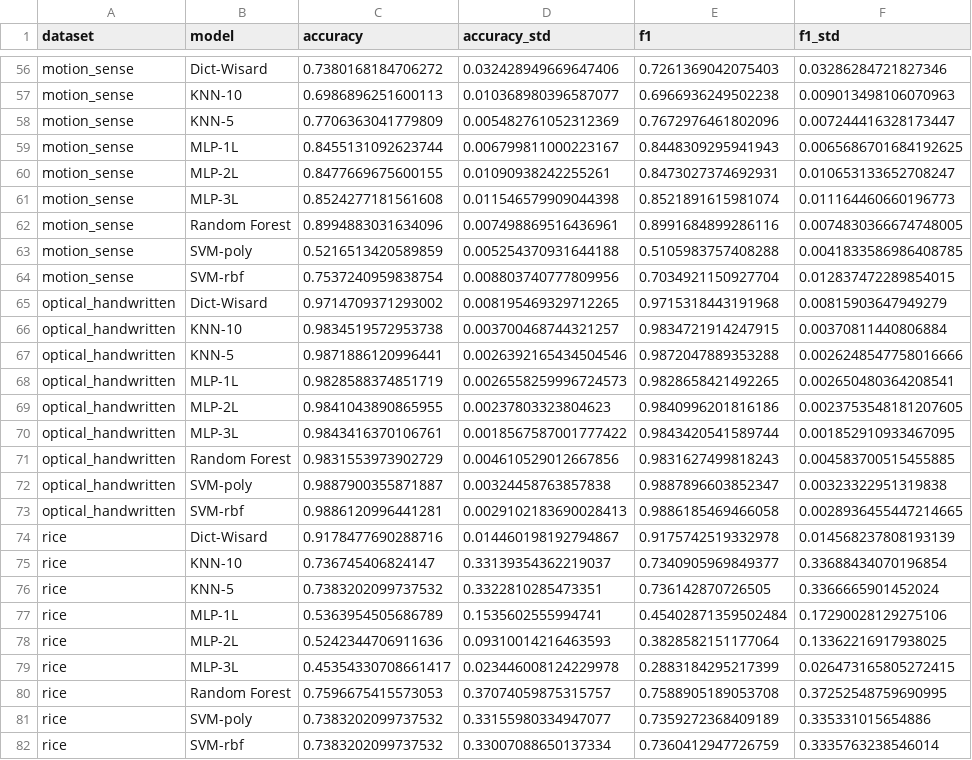
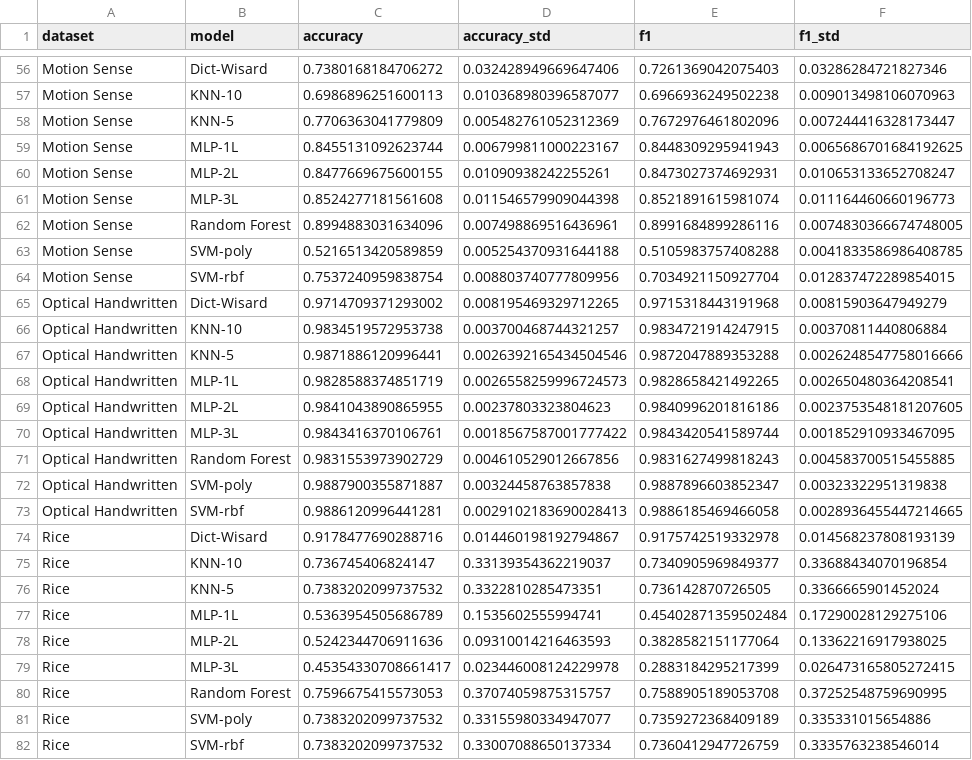
Before and after one commit to otavioon/wisardlib, a CSV file: analysis/results.csv, drawn as a sheet; only a part is shown, gaps mark what is left out; the diff covers the shown part only; the diff names each change by its address in the sheet, - before the commit and + after, or states it on an @@ line.

```diff
--- a/analysis/results.csv
+++ b/analysis/results.csv
-A56:A64 (dataset): motion_sense
+A56:A64 (dataset): Motion Sense
-A65:A73 (dataset): optical_handwritten
+A65:A73 (dataset): Optical Handwritten
-A74:A82 (dataset): rice
+A74:A82 (dataset): Rice
```
Also changed, not shown: 108 edited cells elsewhere in this file, analysis/results_relative.csv, 5 other files.
